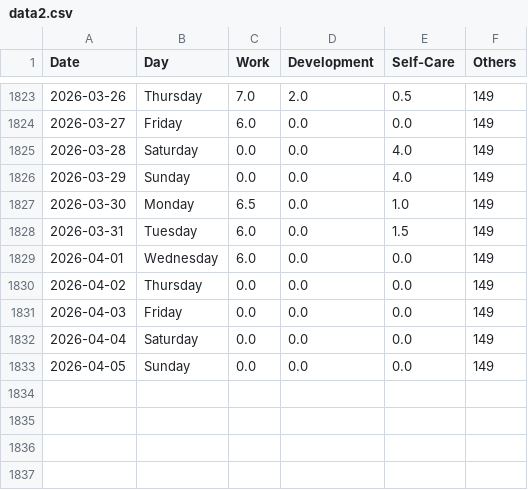
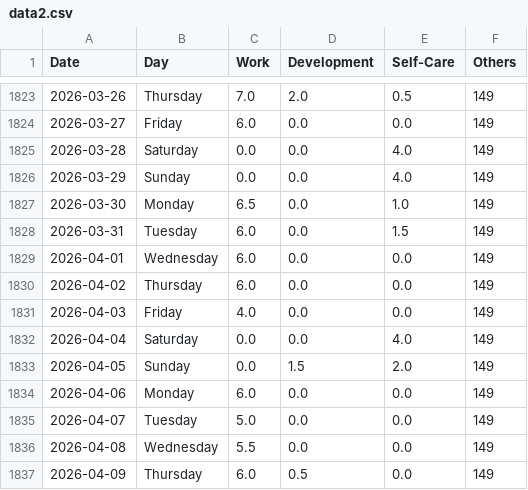
Before and after one commit to krystinli/Time_Management, a CSV file: data/data2.csv, drawn as a sheet; only a part is shown, gaps mark what is left out.

```diff
--- a/data/data2.csv
+++ b/data/data2.csv
@@ -1829,5 +1829,9 @@ Date,Day,Work,Development,Self-Care,Others
 2026-04-01,Wednesday,6.0,0.0,0.0,149
-2026-04-02,Thursday,0.0,0.0,0.0,149
-2026-04-03,Friday,0.0,0.0,0.0,149
-2026-04-04,Saturday,0.0,0.0,0.0,149
-2026-04-05,Sunday,0.0,0.0,0.0,149
+2026-04-02,Thursday,6.0,0.0,0.0,149
+2026-04-03,Friday,4.0,0.0,0.0,149
+2026-04-04,Saturday,0.0,0.0,4.0,149
+2026-04-05,Sunday,0.0,1.5,2.0,149
+2026-04-06,Monday,6.0,0.0,0.0,149
+2026-04-07,Tuesday,5.0,0.0,0.0,149
+2026-04-08,Wednesday,5.5,0.0,0.0,149
+2026-04-09,Thursday,6.0,0.5,0.0,149
```
Also changed, not shown: 9 other files.
